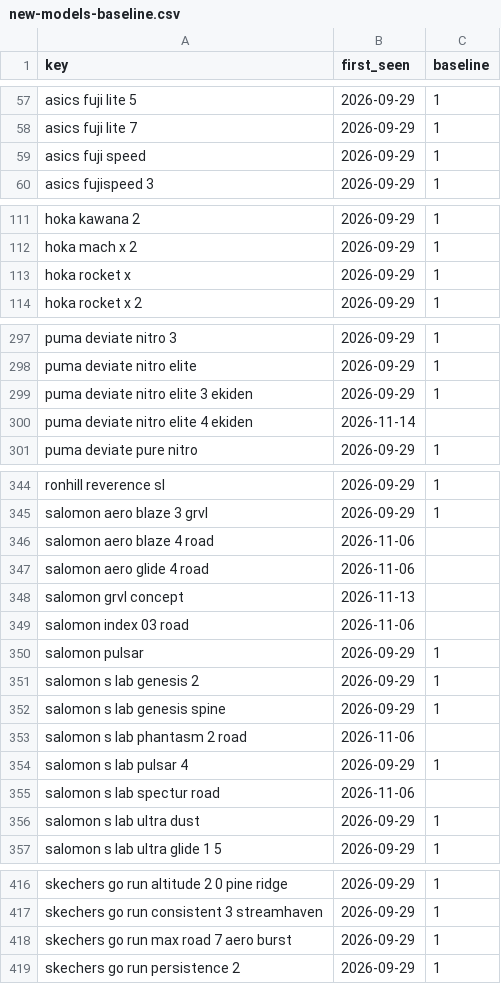
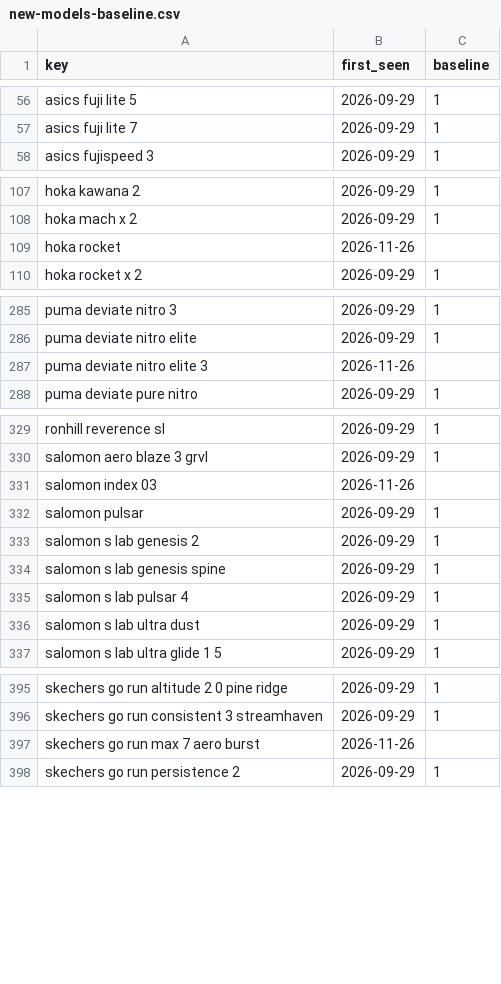
Before and after one commit to ecrawford-c28/shoe-finder, a CSV file: nmfr/data/new-models-baseline.csv, drawn as a sheet; only a part is shown, gaps mark what is left out; the diff covers the shown part only.

```diff
--- a/nmfr/data/new-models-baseline.csv
+++ b/nmfr/data/new-models-baseline.csv
@@ -58,3 +57,2 @@ asics fuji lite 5,2026-09-29,1
 asics fuji lite 7,2026-09-29,1
-asics fuji speed,2026-09-29,1
 asics fujispeed 3,2026-09-29,1
@@ -112,3 +108,3 @@ hoka kawana 2,2026-09-29,1
 hoka mach x 2,2026-09-29,1
-hoka rocket x,2026-09-29,1
+hoka rocket,2026-11-26,
 hoka rocket x 2,2026-09-29,1
@@ -298,4 +286,3 @@ puma deviate nitro 3,2026-09-29,1
 puma deviate nitro elite,2026-09-29,1
-puma deviate nitro elite 3 ekiden,2026-09-29,1
-puma deviate nitro elite 4 ekiden,2026-11-14,
+puma deviate nitro elite 3,2026-11-26,
 puma deviate pure nitro,2026-09-29,1
@@ -345,6 +330,3 @@ ronhill reverence sl,2026-09-29,1
 salomon aero blaze 3 grvl,2026-09-29,1
-salomon aero blaze 4 road,2026-11-06,
-salomon aero glide 4 road,2026-11-06,
-salomon grvl concept,2026-11-13,
-salomon index 03 road,2026-11-06,
+salomon index 03,2026-11-26,
 salomon pulsar,2026-09-29,1
@@ -352,5 +334,3 @@ salomon s lab genesis 2,2026-09-29,1
 salomon s lab genesis spine,2026-09-29,1
-salomon s lab phantasm 2 road,2026-11-06,
 salomon s lab pulsar 4,2026-09-29,1
-salomon s lab spectur road,2026-11-06,
 salomon s lab ultra dust,2026-09-29,1
@@ -417,3 +396,3 @@ skechers go run altitude 2 0 pine ridge,2026-09-29,1
 skechers go run consistent 3 streamhaven,2026-09-29,1
-skechers go run max road 7 aero burst,2026-09-29,1
+skechers go run max 7 aero burst,2026-11-26,
 skechers go run persistence 2,2026-09-29,1
```
Also changed, not shown: 14 removed rows elsewhere in this file, nmfr/public/new-models.csv, 4 other files.
